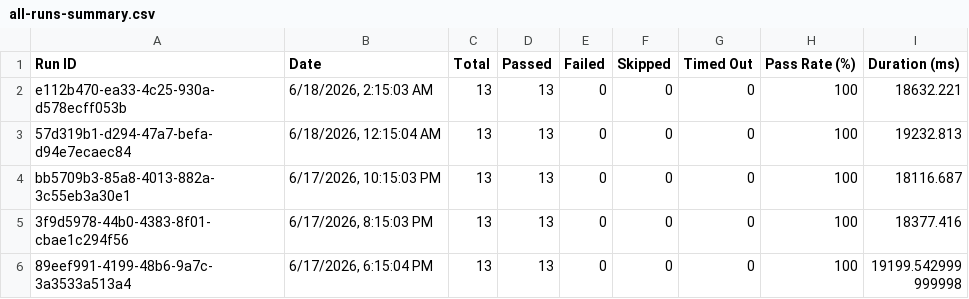
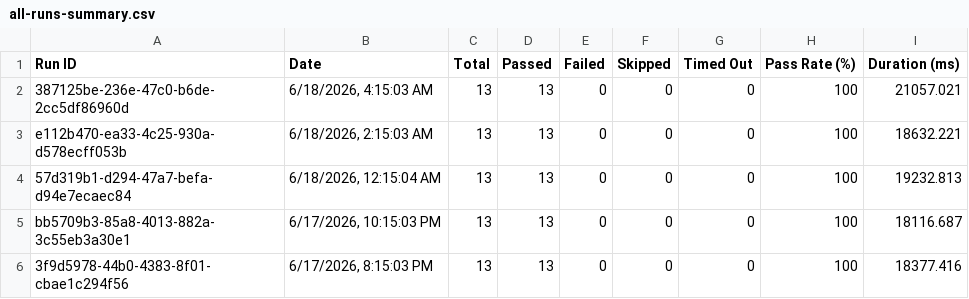
Before and after one commit to saira-uwc/asksam-datascience-automation, a CSV file: docs/exports/all-runs-summary.csv, drawn as a sheet; only a part is shown; the shorter side is filled out with more unchanged rows.

```diff
--- a/docs/exports/all-runs-summary.csv
+++ b/docs/exports/all-runs-summary.csv
@@ -1,2 +1,3 @@
 Run ID,Date,Total,Passed,Failed,Skipped,Timed Out,Pass Rate (%),Duration (ms)
+"387125be-236e-47c0-b6de-2cc5df86960d","6/18/2026, 4:15:03 AM",13,13,0,0,0,100,21057.021
 "e112b470-ea33-4c25-930a-d578ecff053b","6/18/2026, 2:15:03 AM",13,13,0,0,0,100,18632.221
```
Also changed, not shown: docs/exports/current-run.csv, 15 other files.
